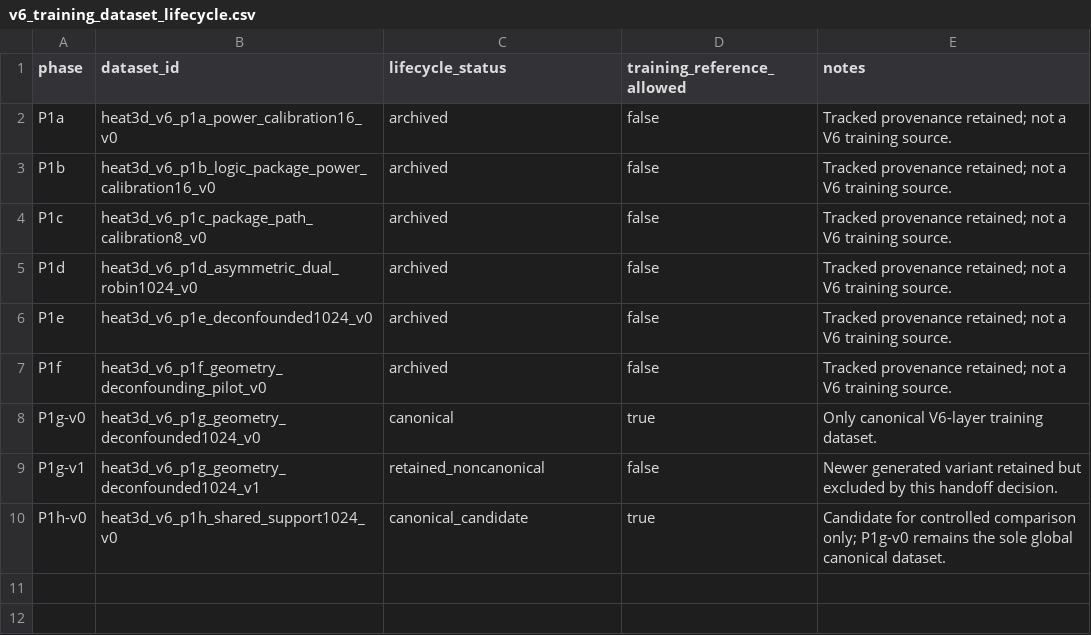
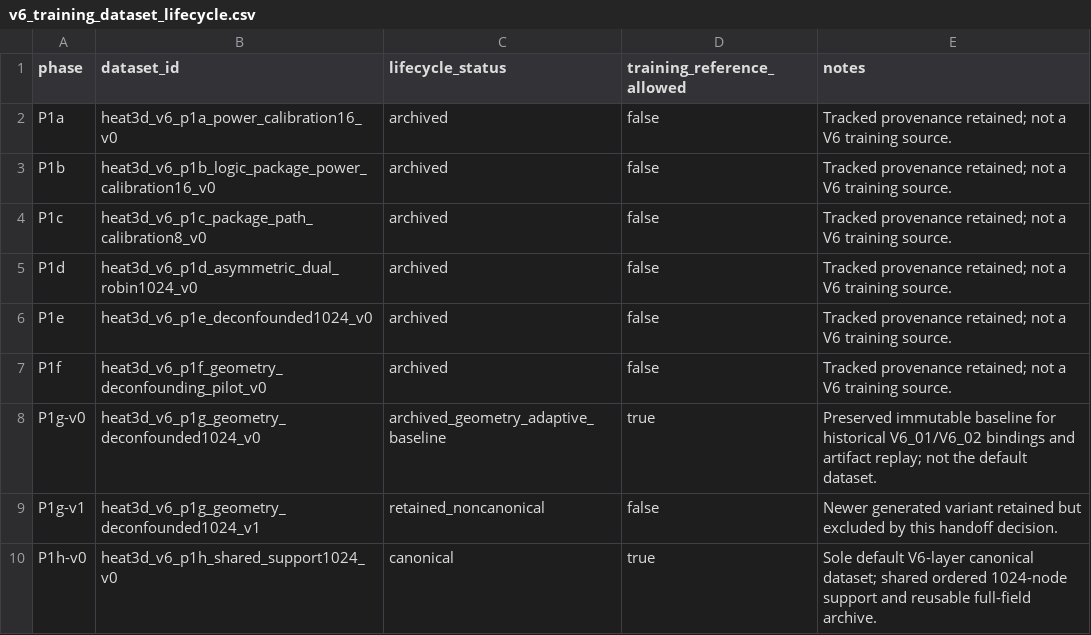
Before and after one commit to 133754144/heat3d-ic, a CSV file: configs/heat3d_v6/v6_training_dataset_lifecycle.csv, drawn as a sheet.

Commit message:
close V6 P1h canonical dataset

```diff
--- a/configs/heat3d_v6/v6_training_dataset_lifecycle.csv
+++ b/configs/heat3d_v6/v6_training_dataset_lifecycle.csv
@@ -7,4 +7,4 @@ P1e,heat3d_v6_p1e_deconfounded1024_v0,archived,false,Tracked provenance retained
 P1f,heat3d_v6_p1f_geometry_deconfounding_pilot_v0,archived,false,Tracked provenance retained; not a V6 training source.
-P1g-v0,heat3d_v6_p1g_geometry_deconfounded1024_v0,canonical,true,Only canonical V6-layer training dataset.
+P1g-v0,heat3d_v6_p1g_geometry_deconfounded1024_v0,archived_geometry_adaptive_baseline,true,Preserved immutable baseline for historical V6_01/V6_02 bindings and artifact replay; not the default dataset.
 P1g-v1,heat3d_v6_p1g_geometry_deconfounded1024_v1,retained_noncanonical,false,Newer generated variant retained but excluded by this handoff decision.
-P1h-v0,heat3d_v6_p1h_shared_support1024_v0,canonical_candidate,true,Candidate for controlled comparison only; P1g-v0 remains the sole global canonical dataset.
+P1h-v0,heat3d_v6_p1h_shared_support1024_v0,canonical,true,Sole default V6-layer canonical dataset; shared ordered 1024-node support and reusable full-field archive.
```
Also changed, not shown: 18 other files.
